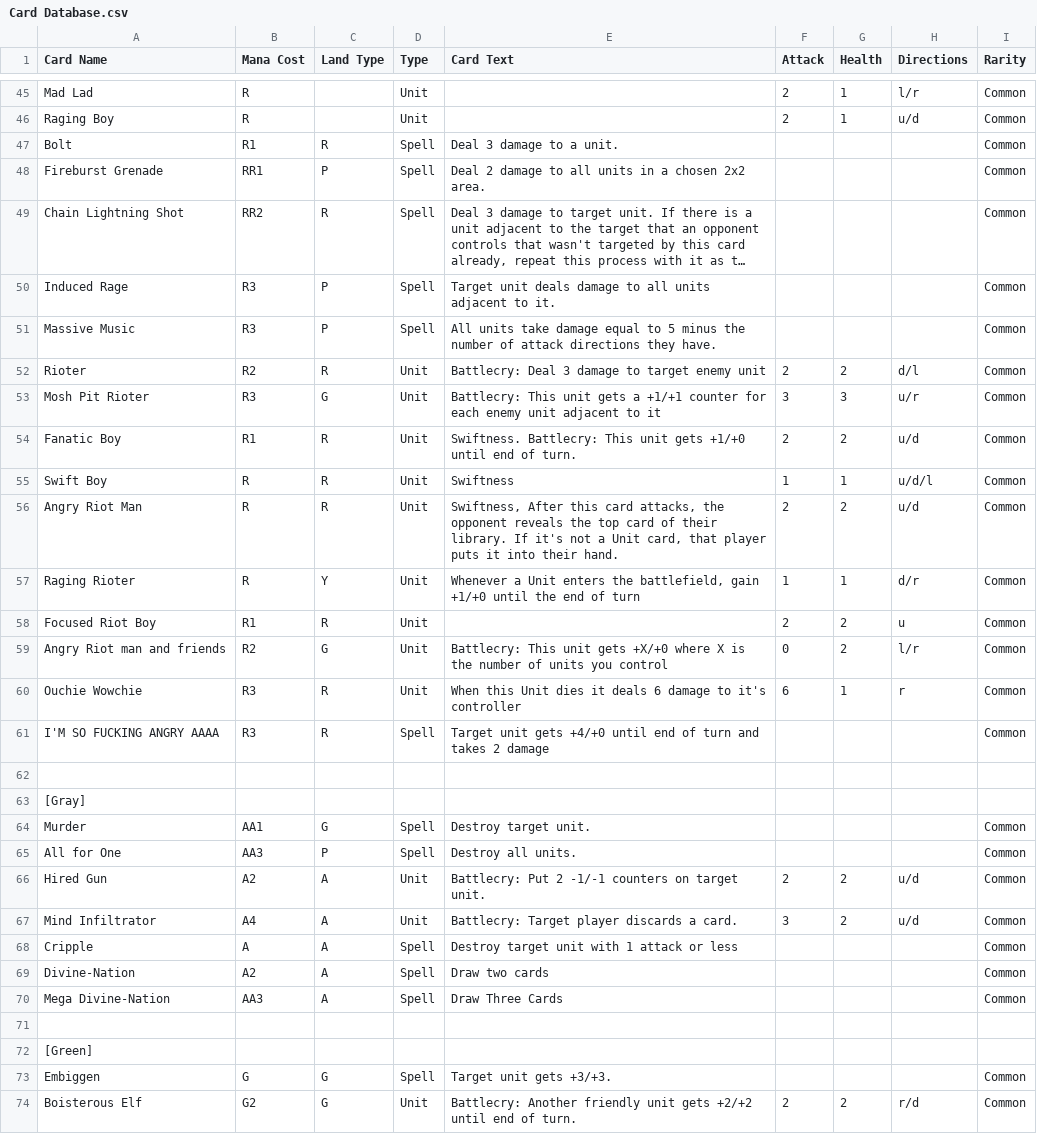
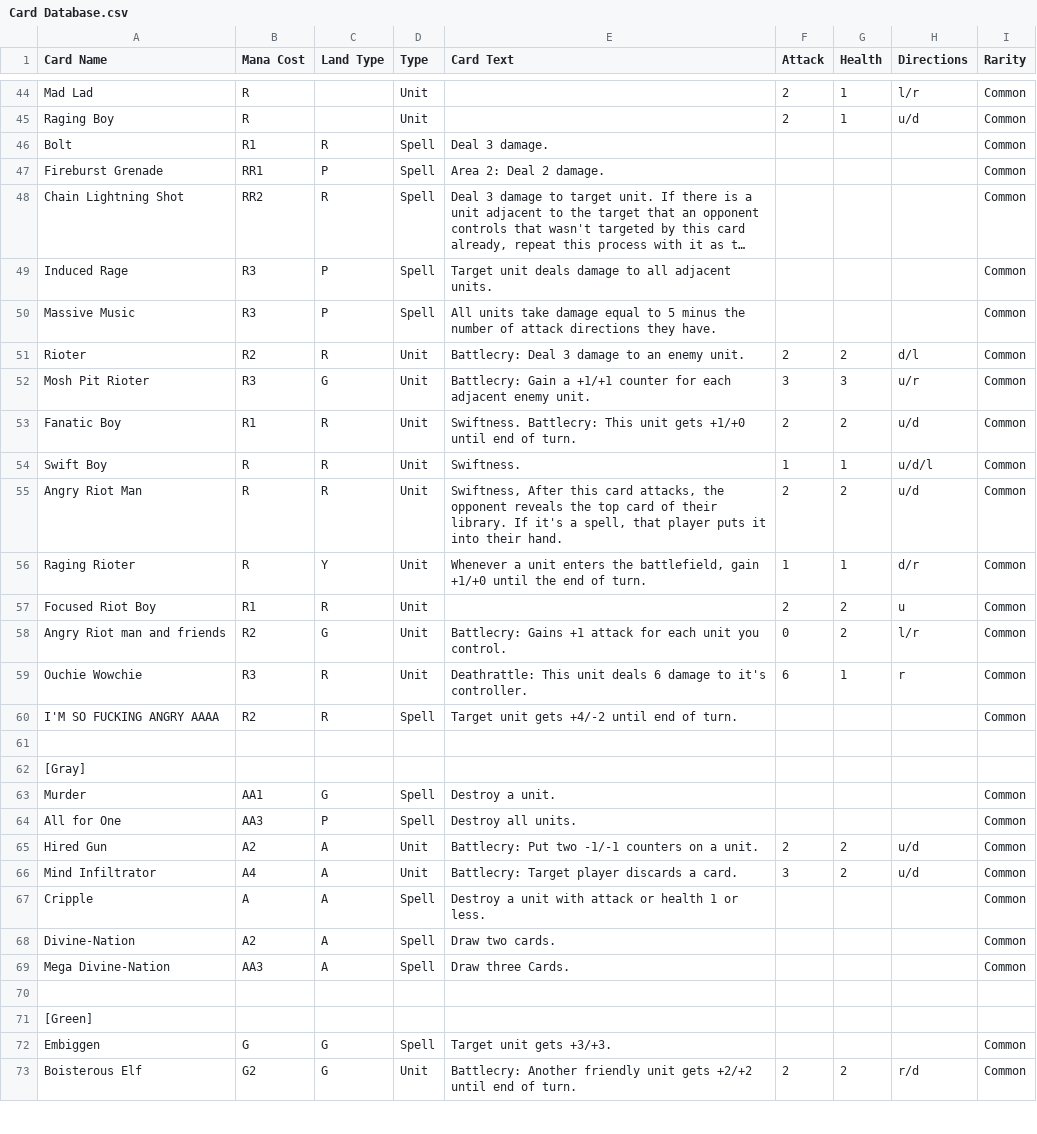
Before and after one commit to Saruto/CoolCardCreator, a CSV file: Assets/Resources/Card Database.csv, drawn as a sheet; only a part is shown, gaps mark what is left out; long unchanged cells end in …; addresses are those after the commit; the diff covers the shown part only; the diff names each change by its address in the sheet, - before the commit and + after, or states it on an @@ line.

Commit message:
changed some wording + some balance changes, idk if it's actually better

```diff
--- a/Assets/Resources/Card Database.csv
+++ b/Assets/Resources/Card Database.csv
-E46 (Card Text): Deal 3 damage to a unit.
+E46 (Card Text): Deal 3 damage.
-E47 (Card Text): Deal 2 damage to all units in a chosen 2x2 area.
+E47 (Card Text): Area 2: Deal 2 damage.
-E49 (Card Text): …to all units adjacent to it.
+E49 (Card Text): …to all adjacent units.
-E51 (Card Text): Battlecry: Deal 3 damage to target enemy unit
+E51 (Card Text): Battlecry: Deal 3 damage to an enemy unit.
-E52 (Card Text): Battlecry: This unit gets a +1/+1 counter for each enemy unit adjacent to it
+E52 (Card Text): Battlecry: Gain a +1/+1 counter for each adjacent enemy unit.
-E54 (Card Text): Swiftness
+E54 (Card Text): Swiftness.
-E55 (Card Text): …If it's not a Unit card, that player…
+E55 (Card Text): …If it's a spell, that player…
-E56 (Card Text): Whenever a Unit enters the battlefield, gain +1/+0 until the end of turn
+E56 (Card Text): Whenever a unit enters the battlefield, gain +1/+0 until the end of turn.
-E58 (Card Text): Battlecry: This unit gets +X/+0 where X is the number of units you control
+E58 (Card Text): Battlecry: Gains +1 attack for each unit you control.
-E59 (Card Text): When this Unit dies it deals 6 damage to it's controller
+E59 (Card Text): Deathrattle: This unit deals 6 damage to it's controller.
-B60 (Mana Cost): R3
+B60 (Mana Cost): R2
-E60 (Card Text): …unit gets +4/+0 until end of turn and takes 2 damage
+E60 (Card Text): …unit gets +4/-2 until end of turn.
-E63 (Card Text): Destroy target unit.
+E63 (Card Text): Destroy a unit.
-E65 (Card Text): Battlecry: Put 2 -1/-1 counters on target unit.
+E65 (Card Text): Battlecry: Put two -1/-1 counters on a unit.
-E67 (Card Text): Destroy target unit with 1 attack or less
+E67 (Card Text): Destroy a unit with attack or health 1 or less.
-E68 (Card Text): Draw two cards
+E68 (Card Text): Draw two cards.
-E69 (Card Text): Draw Three Cards
+E69 (Card Text): Draw three Cards.
```
Also changed, not shown: 1 removed row and 19 edited cells elsewhere in this file.
